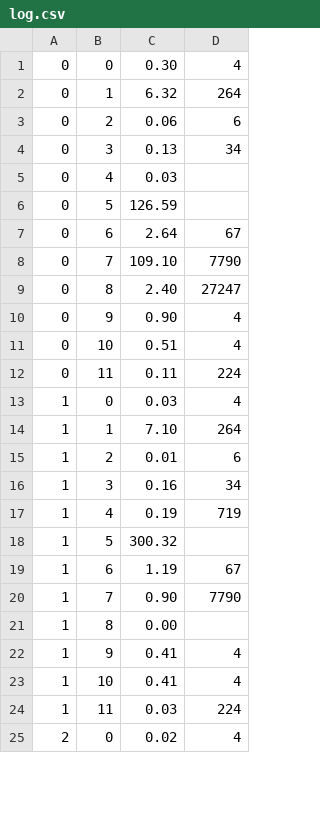
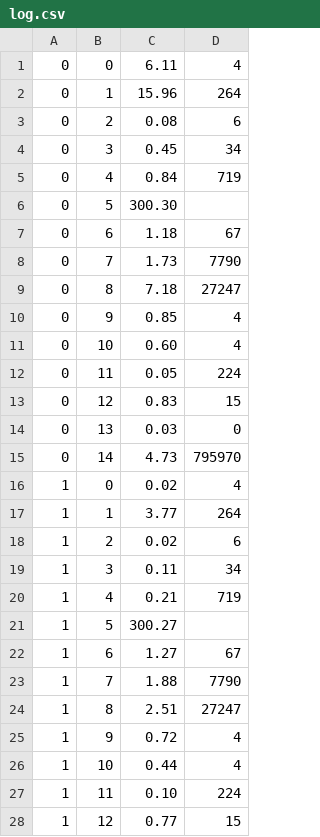
Before and after one commit to sebastianthelen/lubm_test_suite, a CSV file: stardog/results/lubm100/log.csv, drawn as a sheet; only a part is shown; the shorter side is filled out with more unchanged rows; the diff covers the shown part only.

Commit message:
recommit of new benchmark results

```diff
--- a/stardog/results/lubm100/log.csv
+++ b/stardog/results/lubm100/log.csv
@@ -1,24 +1,28 @@
-0,0,0.30,4
-0,1,6.32,264
-0,2,0.06,6
-0,3,0.13,34
-0,4,0.03,
-0,5,126.59,
-0,6,2.64,67
-0,7,109.10,7790
-0,8,2.40,27247
-0,9,0.90,4
-0,10,0.51,4
-0,11,0.11,224
-1,0,0.03,4
-1,1,7.10,264
-1,2,0.01,6
-1,3,0.16,34
-1,4,0.19,719
-1,5,300.32,
-1,6,1.19,67
-1,7,0.90,7790
-1,8,0.00,
-1,9,0.41,4
-1,10,0.41,4
-1,11,0.03,224
+0,0,6.11,4
+0,1,15.96,264
+0,2,0.08,6
+0,3,0.45,34
+0,4,0.84,719
+0,5,300.30,
+0,6,1.18,67
+0,7,1.73,7790
+0,8,7.18,27247
+0,9,0.85,4
+0,10,0.60,4
+0,11,0.05,224
+0,12,0.83,15
+0,13,0.03,0
+0,14,4.73,795970
+1,0,0.02,4
+1,1,3.77,264
+1,2,0.02,6
+1,3,0.11,34
+1,4,0.21,719
+1,5,300.27,
+1,6,1.27,67
+1,7,1.88,7790
+1,8,2.51,27247
+1,9,0.72,4
+1,10,0.44,4
+1,11,0.10,224
+1,12,0.77,15
```
Also changed, not shown: 11 added rows and 37 edited cells elsewhere in this file, 14 other files.
